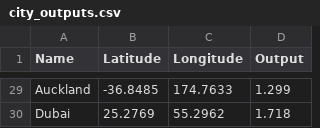
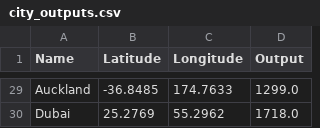
Before and after one commit to Hidennnn/B2L-Zolwiki, a CSV file: front/city_outputs.csv, drawn as a sheet; only a part is shown, gaps mark what is left out; the diff covers the shown part only; the diff names each change by its address in the sheet, - before the commit and + after, or states it on an @@ line.

```diff
--- a/front/city_outputs.csv
+++ b/front/city_outputs.csv
-D29 (Output): 1.299
+D29 (Output): 1299.0
-D30 (Output): 1.718
+D30 (Output): 1718.0
```
Also changed, not shown: 27 edited cells elsewhere in this file, 4 other files.
